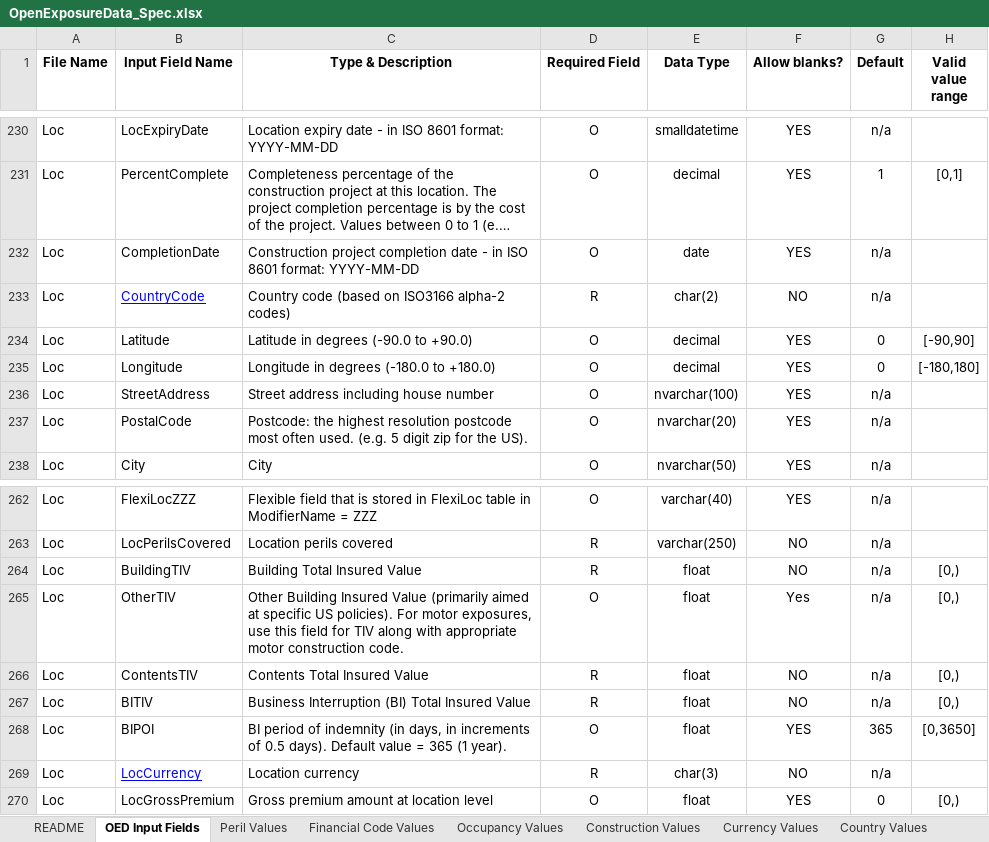
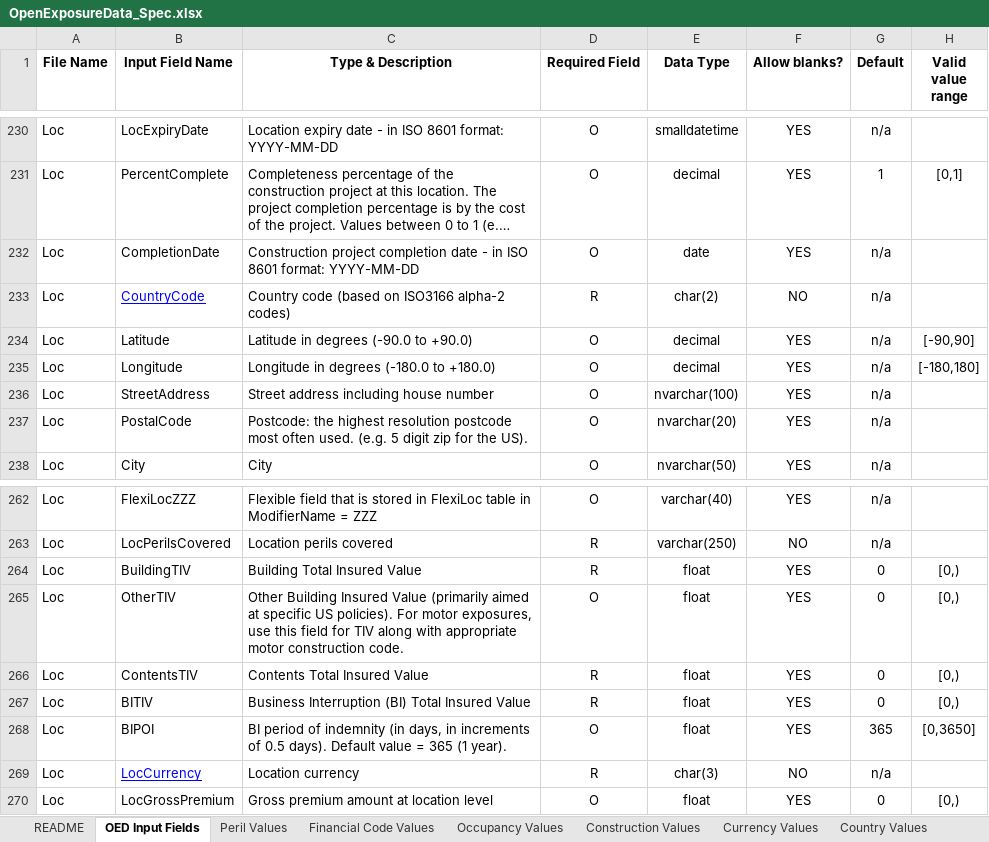
Before and after one commit to OasisLMF/ODS_OpenExposureData, an Excel workbook: OpenExposureData/Docs/OpenExposureData_Spec.xlsx, sheet OED Input Fields, drawn as a sheet; only a part is shown, gaps mark what is left out; long unchanged cells end in …; values as stored, in another font and other column widths than the file's, no borders; conditional formats not drawn; the diff names each change by its address in the sheet, - before the commit and + after, or states it on an @@ line.

Commit message:
required column that are missing but allow blank are added on load

```diff
--- a/OpenExposureData/Docs/OpenExposureData_Spec.xlsx (sheet OED Input Fields)
+++ b/OpenExposureData/Docs/OpenExposureData_Spec.xlsx (sheet OED Input Fields)
-G234:G235 (Default): 0
+G234:G235 (Default): n/a
-F264 (Allow blanks?): NO
+F264 (Allow blanks?): YES
-G264:G267 (Default): n/a
+G264:G267 (Default): 0
-F265 (Allow blanks?): Yes
+F265 (Allow blanks?): YES
-F266:F267 (Allow blanks?): NO
+F266:F267 (Allow blanks?): YES
```
Also changed, not shown: charts or pictures, 3 other files.
